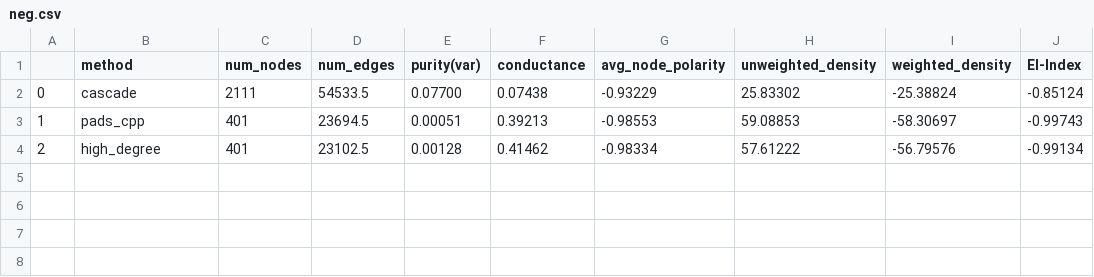
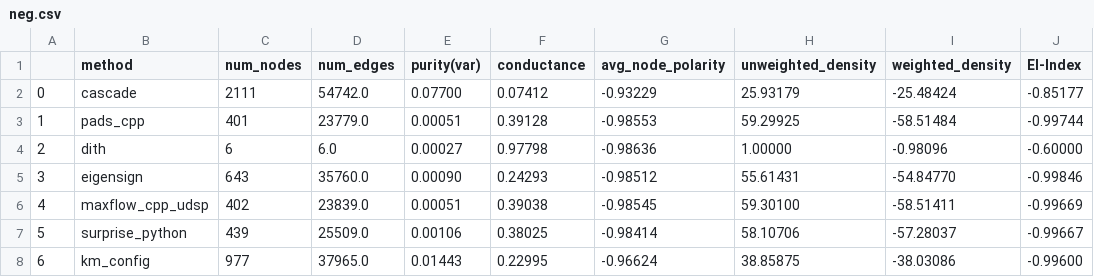
Before and after one commit to zxj0302/PADS, a CSV file: output/results-theta=0.3/Referendum_/neg.csv, drawn as a sheet.

Commit message:
exp result change

```diff
--- a/output/results-theta=0.3/Referendum_/neg.csv
+++ b/output/results-theta=0.3/Referendum_/neg.csv
@@ -1,4 +1,8 @@
 ,method,num_nodes,num_edges,purity(var),conductance,avg_node_polarity,unweighted_density,weighted_density,EI-Index
-0,cascade,2111,54533.5,0.07700,0.07438,-0.93229,25.83302,-25.38824,-0.85124
-1,pads_cpp,401,23694.5,0.00051,0.39213,-0.98553,59.08853,-58.30697,-0.99743
-2,high_degree,401,23102.5,0.00128,0.41462,-0.98334,57.61222,-56.79576,-0.99134
+0,cascade,2111,54742.0,0.07700,0.07412,-0.93229,25.93179,-25.48424,-0.85177
+1,pads_cpp,401,23779.0,0.00051,0.39128,-0.98553,59.29925,-58.51484,-0.99744
+2,dith,6,6.0,0.00027,0.97798,-0.98636,1.00000,-0.98096,-0.60000
+3,eigensign,643,35760.0,0.00090,0.24293,-0.98512,55.61431,-54.84770,-0.99846
+4,maxflow_cpp_udsp,402,23839.0,0.00051,0.39038,-0.98545,59.30100,-58.51411,-0.99669
+5,surprise_python,439,25509.0,0.00106,0.38025,-0.98414,58.10706,-57.28037,-0.99667
+6,km_config,977,37965.0,0.01443,0.22995,-0.96624,38.85875,-38.03086,-0.99600
```
Also changed, not shown: output/results-theta=0.3/Brexit/neg.csv, output/results-theta=0.3/Election/neg.csv, 34 other files.
